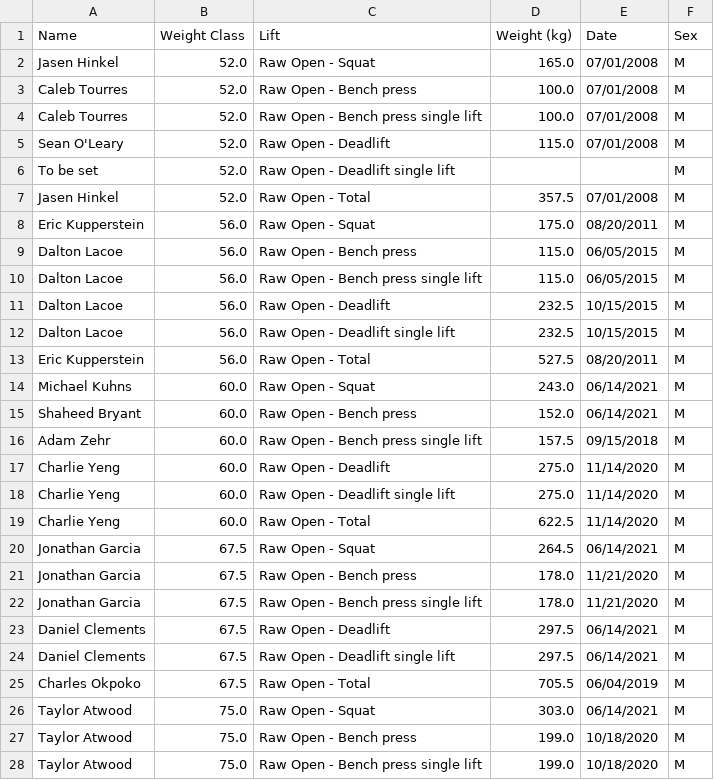
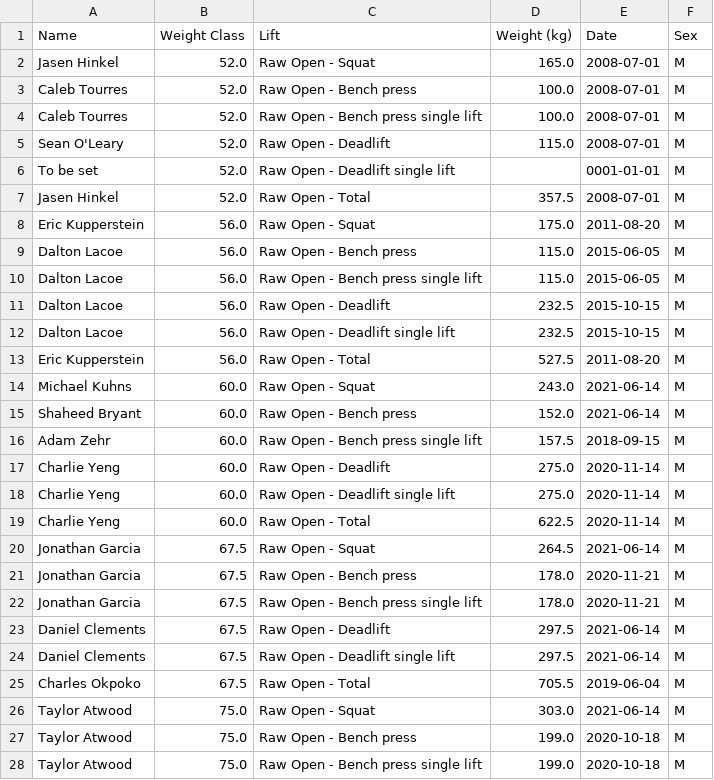
Before and after one commit to jjz17/Natural-Strength, a CSV file: current_usapl_american_raw_records.csv, drawn as a sheet; only a part is shown; the diff covers the shown part only.

Commit message:
Properly formatted dates

```diff
--- a/current_usapl_american_raw_records.csv
+++ b/current_usapl_american_raw_records.csv
@@ -1,28 +1,28 @@
 Name,Weight Class,Lift,Weight (kg),Date,Sex
-Jasen Hinkel,52.0,Raw Open - Squat,165.0,07/01/2008,M
-Caleb Tourres,52.0,Raw Open - Bench press,100.0,07/01/2008,M
-Caleb Tourres,52.0,Raw Open - Bench press single lift,100.0,07/01/2008,M
-Sean O'Leary,52.0,Raw Open - Deadlift,115.0,07/01/2008,M
- To be set,52.0,Raw Open - Deadlift single lift,,,M
-Jasen Hinkel,52.0,Raw Open - Total,357.5,07/01/2008,M
-Eric Kupperstein,56.0,Raw Open - Squat,175.0,08/20/2011,M
-Dalton Lacoe,56.0,Raw Open - Bench press,115.0,06/05/2015,M
-Dalton Lacoe,56.0,Raw Open - Bench press single lift,115.0,06/05/2015,M
-Dalton Lacoe,56.0,Raw Open - Deadlift,232.5,10/15/2015,M
-Dalton Lacoe,56.0,Raw Open - Deadlift single lift,232.5,10/15/2015,M
-Eric Kupperstein,56.0,Raw Open - Total,527.5,08/20/2011,M
-Michael Kuhns,60.0,Raw Open - Squat,243.0,06/14/2021,M
-Shaheed Bryant,60.0,Raw Open - Bench press,152.0,06/14/2021,M
-Adam Zehr,60.0,Raw Open - Bench press single lift,157.5,09/15/2018,M
-Charlie Yeng,60.0,Raw Open - Deadlift,275.0,11/14/2020,M
-Charlie Yeng,60.0,Raw Open - Deadlift single lift,275.0,11/14/2020,M
-Charlie Yeng,60.0,Raw Open - Total,622.5,11/14/2020,M
-Jonathan Garcia,67.5,Raw Open - Squat,264.5,06/14/2021,M
-Jonathan Garcia,67.5,Raw Open - Bench press,178.0,11/21/2020,M
-Jonathan Garcia,67.5,Raw Open - Bench press single lift,178.0,11/21/2020,M
-Daniel Clements,67.5,Raw Open - Deadlift,297.5,06/14/2021,M
-Daniel Clements,67.5,Raw Open - Deadlift single lift,297.5,06/14/2021,M
-Charles Okpoko,67.5,Raw Open - Total,705.5,06/04/2019,M
-Taylor Atwood,75.0,Raw Open - Squat,303.0,06/14/2021,M
-Taylor Atwood,75.0,Raw Open - Bench press,199.0,10/18/2020,M
-Taylor Atwood,75.0,Raw Open - Bench press single lift,199.0,10/18/2020,M
+Jasen Hinkel,52.0,Raw Open - Squat,165.0,2008-07-01,M
+Caleb Tourres,52.0,Raw Open - Bench press,100.0,2008-07-01,M
+Caleb Tourres,52.0,Raw Open - Bench press single lift,100.0,2008-07-01,M
+Sean O'Leary,52.0,Raw Open - Deadlift,115.0,2008-07-01,M
+ To be set,52.0,Raw Open - Deadlift single lift,,0001-01-01,M
+Jasen Hinkel,52.0,Raw Open - Total,357.5,2008-07-01,M
+Eric Kupperstein,56.0,Raw Open - Squat,175.0,2011-08-20,M
+Dalton Lacoe,56.0,Raw Open - Bench press,115.0,2015-06-05,M
+Dalton Lacoe,56.0,Raw Open - Bench press single lift,115.0,2015-06-05,M
+Dalton Lacoe,56.0,Raw Open - Deadlift,232.5,2015-10-15,M
+Dalton Lacoe,56.0,Raw Open - Deadlift single lift,232.5,2015-10-15,M
+Eric Kupperstein,56.0,Raw Open - Total,527.5,2011-08-20,M
+Michael Kuhns,60.0,Raw Open - Squat,243.0,2021-06-14,M
+Shaheed Bryant,60.0,Raw Open - Bench press,152.0,2021-06-14,M
+Adam Zehr,60.0,Raw Open - Bench press single lift,157.5,2018-09-15,M
+Charlie Yeng,60.0,Raw Open - Deadlift,275.0,2020-11-14,M
+Charlie Yeng,60.0,Raw Open - Deadlift single lift,275.0,2020-11-14,M
+Charlie Yeng,60.0,Raw Open - Total,622.5,2020-11-14,M
+Jonathan Garcia,67.5,Raw Open - Squat,264.5,2021-06-14,M
+Jonathan Garcia,67.5,Raw Open - Bench press,178.0,2020-11-21,M
+Jonathan Garcia,67.5,Raw Open - Bench press single lift,178.0,2020-11-21,M
+Daniel Clements,67.5,Raw Open - Deadlift,297.5,2021-06-14,M
+Daniel Clements,67.5,Raw Open - Deadlift single lift,297.5,2021-06-14,M
+Charles Okpoko,67.5,Raw Open - Total,705.5,2019-06-04,M
+Taylor Atwood,75.0,Raw Open - Squat,303.0,2021-06-14,M
+Taylor Atwood,75.0,Raw Open - Bench press,199.0,2020-10-18,M
+Taylor Atwood,75.0,Raw Open - Bench press single lift,199.0,2020-10-18,M
```
Also changed, not shown: 111 edited cells elsewhere in this file, 1 other file.
